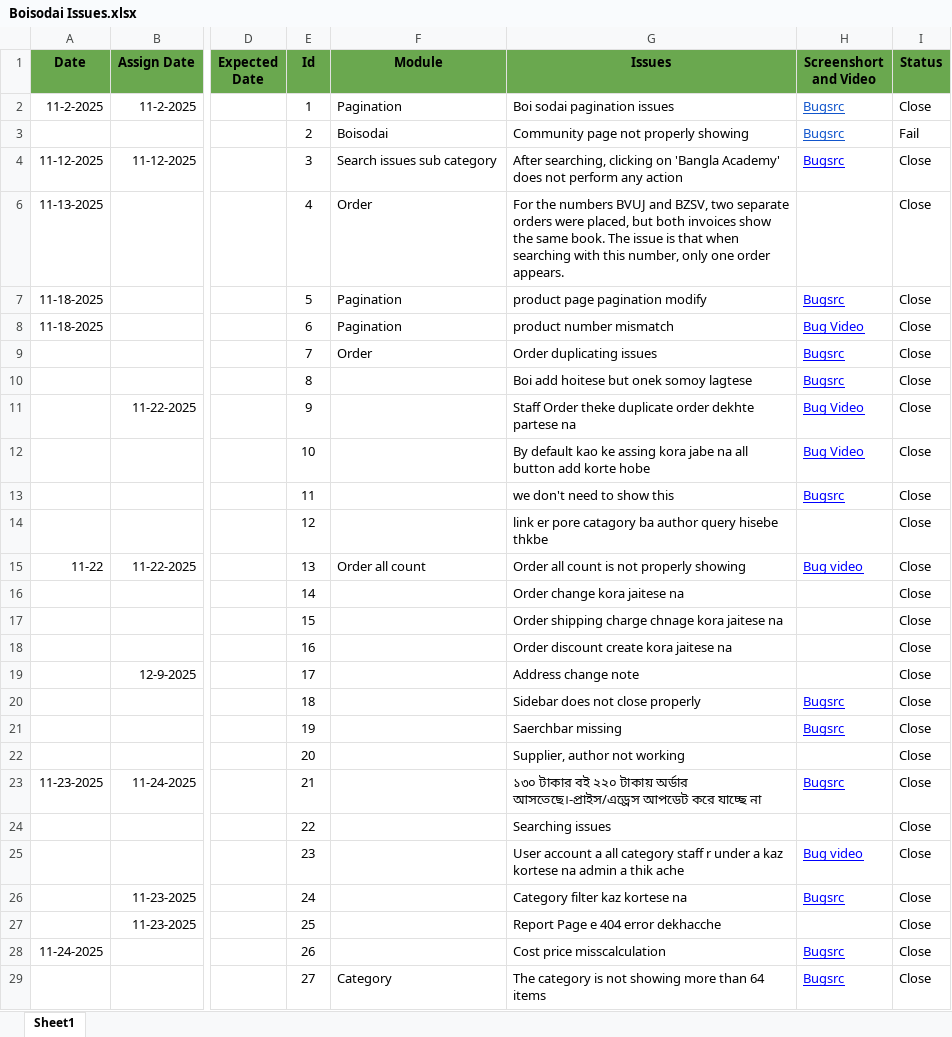
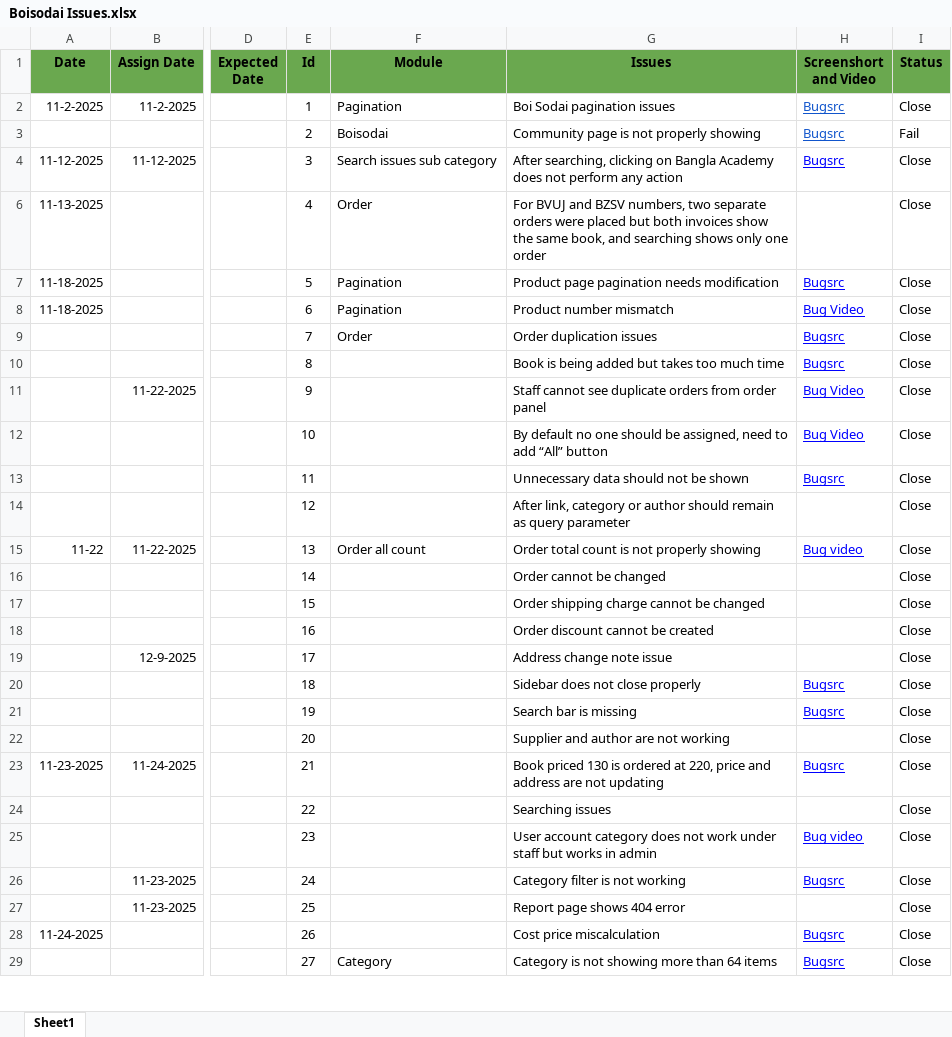
Before and after one commit to imran2635/Boisodai-Web-Application, an Excel workbook: Boisodai Issues.xlsx, sheet Sheet1, drawn as a sheet; only a part is shown, gaps mark what is left out; values as stored, in another font and other column widths than the file's, no borders; charts and pictures not drawn; the diff covers the shown part only; the diff names each change by its address in the sheet, - before the commit and + after, or states it on an @@ line.

```diff
--- a/Boisodai Issues.xlsx (sheet Sheet1)
+++ b/Boisodai Issues.xlsx (sheet Sheet1)
-G2 (Issues): Boi sodai pagination issues
+G2 (Issues): Boi Sodai pagination issues
-G3 (Issues): Community page not properly showing
+G3 (Issues): Community page is not properly showing
-G4 (Issues): …clicking on 'Bangla Academy' does not…
+G4 (Issues): …clicking on Bangla Academy does not…
-G6 (Issues): For the numbers BVUJ and BZSV, two separate orders were placed, but both invoices show the same book. The issue is that when searching with this number, only one order appears.
+G6 (Issues): For BVUJ and BZSV numbers, two separate orders were placed but both invoices show the same book, and searching shows only one order
-G7 (Issues): product page pagination modify
+G7 (Issues): Product page pagination needs modification
-G8 (Issues): product number mismatch
+G8 (Issues): Product number mismatch
-G9 (Issues): Order duplicating issues
+G9 (Issues): Order duplication issues
-G10 (Issues): Boi add hoitese but onek somoy lagtese
+G10 (Issues): Book is being added but takes too much time
-G11 (Issues): Staff Order theke duplicate order dekhte partese na
+G11 (Issues): Staff cannot see duplicate orders from order panel
-G12 (Issues): By default kao ke assing kora jabe na all button add korte hobe
+G12 (Issues): By default no one should be assigned, need to add “All” button
-G13 (Issues): we don't need to show this
+G13 (Issues): Unnecessary data should not be shown
-G14 (Issues): link er pore catagory ba author query hisebe thkbe
+G14 (Issues): After link, category or author should remain as query parameter
-G15 (Issues): Order all count is not properly showing
+G15 (Issues): Order total count is not properly showing
-G16 (Issues): Order change kora jaitese na
+G16 (Issues): Order cannot be changed
-G17 (Issues): Order shipping charge chnage kora jaitese na
+G17 (Issues): Order shipping charge cannot be changed
-G18 (Issues): Order discount create kora jaitese na
+G18 (Issues): Order discount cannot be created
-G19 (Issues): Address change note
+G19 (Issues): Address change note issue
-G21 (Issues): Saerchbar missing
+G21 (Issues): Search bar is missing
-G22 (Issues): Supplier, author not working
+G22 (Issues): Supplier and author are not working
-G23 (Issues): ১৩০ টাকার বই ২২০ টাকায় অর্ডার আসতেছে।-প্রাইস/এড্রেস আপডেট করে যাচ্ছে না
+G23 (Issues): Book priced 130 is ordered at 220, price and address are not updating
-G25 (Issues): User account a all category staff r under a kaz kortese na admin a thik ache
+G25 (Issues): User account category does not work under staff but works in admin
-G26 (Issues): Category filter kaz kortese na
+G26 (Issues): Category filter is not working
-G27 (Issues): Report Page e 404 error dekhacche
+G27 (Issues): Report page shows 404 error
-G28 (Issues): Cost price misscalculation
+G28 (Issues): Cost price miscalculation
-G29 (Issues): The category is not showing more than 64 items
+G29 (Issues): Category is not showing more than 64 items
```
Also changed, not shown: other rows of this sheet, hidden cells.
